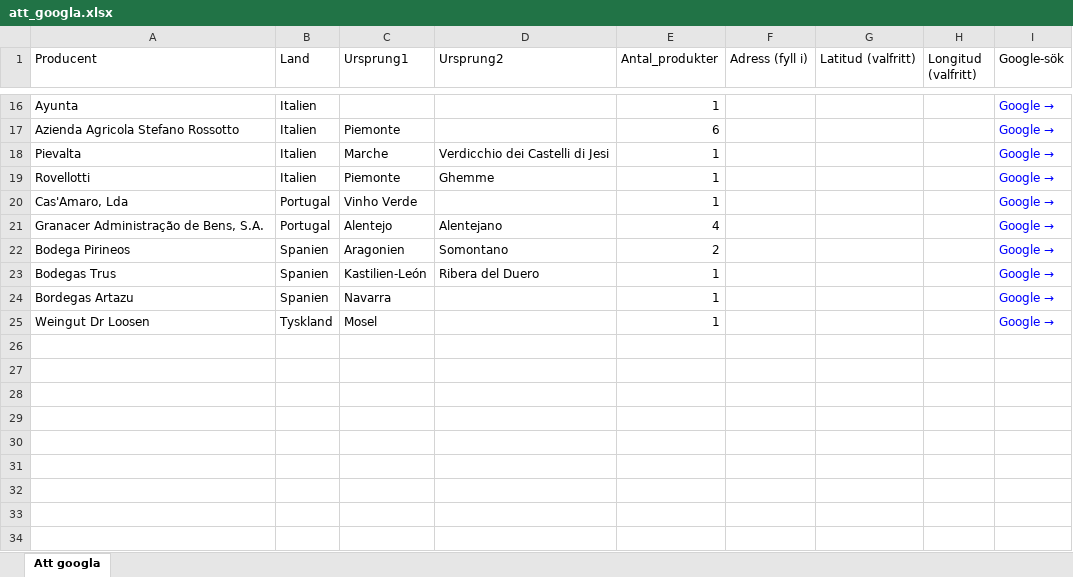
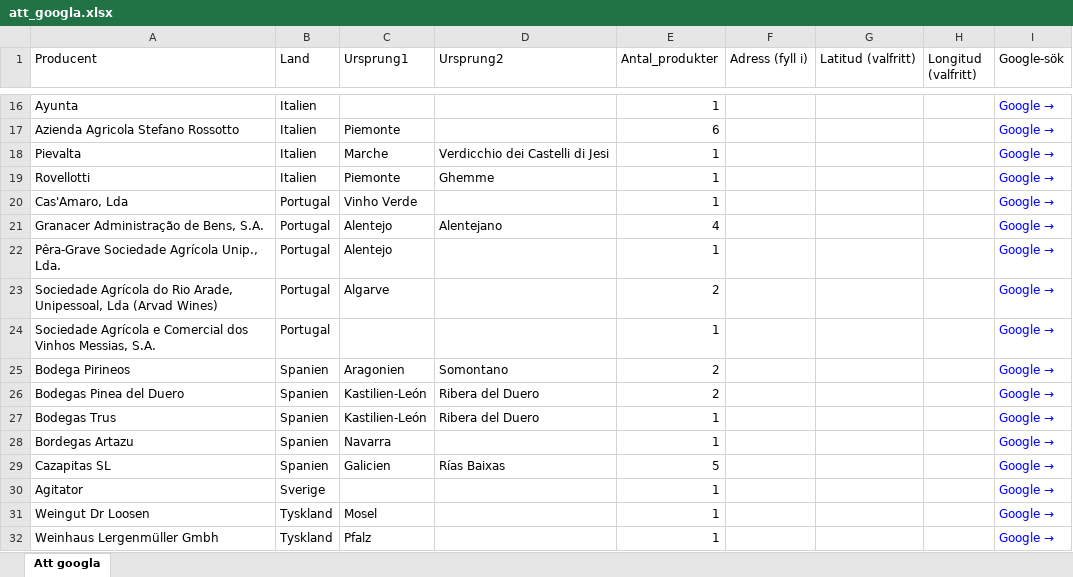
Before and after one commit to stasatebe/vinografi, an Excel workbook: data/att_googla.xlsx, sheet Att googla, drawn as a sheet; only a part is shown, gaps mark what is left out; values as stored, in another font and other column widths than the file's, no borders; the diff names each change by its address in the sheet, - before the commit and + after, or states it on an @@ line.

```diff
--- a/data/att_googla.xlsx (sheet Att googla)
+++ b/data/att_googla.xlsx (sheet Att googla)
+row 22: Pêra-Grave Sociedade Agrícola Unip., Lda. | Portugal | Alentejo |  | 1 |  |  |  | Google →
+row 23: Sociedade Agrícola do Rio Arade, Unipessoal, Lda (Arvad Wines) | Portugal | Algarve |  | 2 |  |  |  | Google →
+row 24: Sociedade Agrícola e Comercial dos Vinhos Messias, S.A. | Portugal |  |  | 1 |  |  |  | Google →
+row 26: Bodegas Pinea del Duero | Spanien | Kastilien-León | Ribera del Duero | 2 |  |  |  | Google →
+row 29: Cazapitas SL | Spanien | Galicien | Rías Baixas | 5 |  |  |  | Google →
+row 30: Agitator | Sverige |  |  | 1 |  |  |  | Google →
+row 32: Weinhaus Lergenmüller Gmbh | Tyskland | Pfalz |  | 1 |  |  |  | Google →
```
Also changed, not shown: 1 other file.
